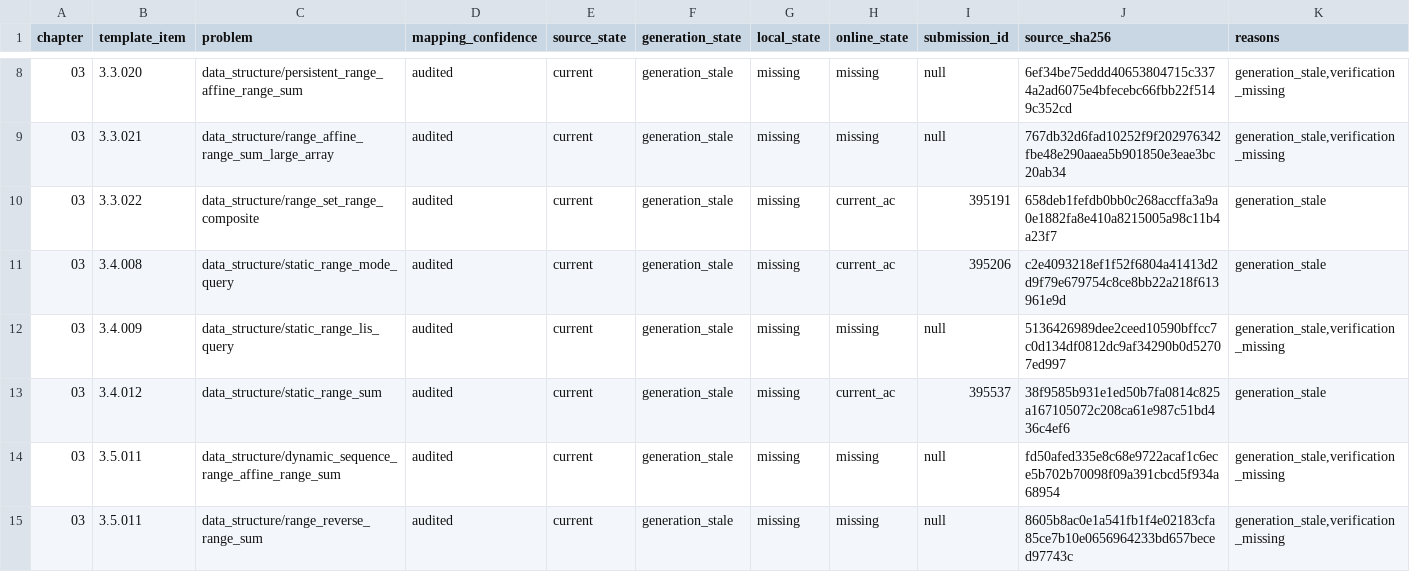
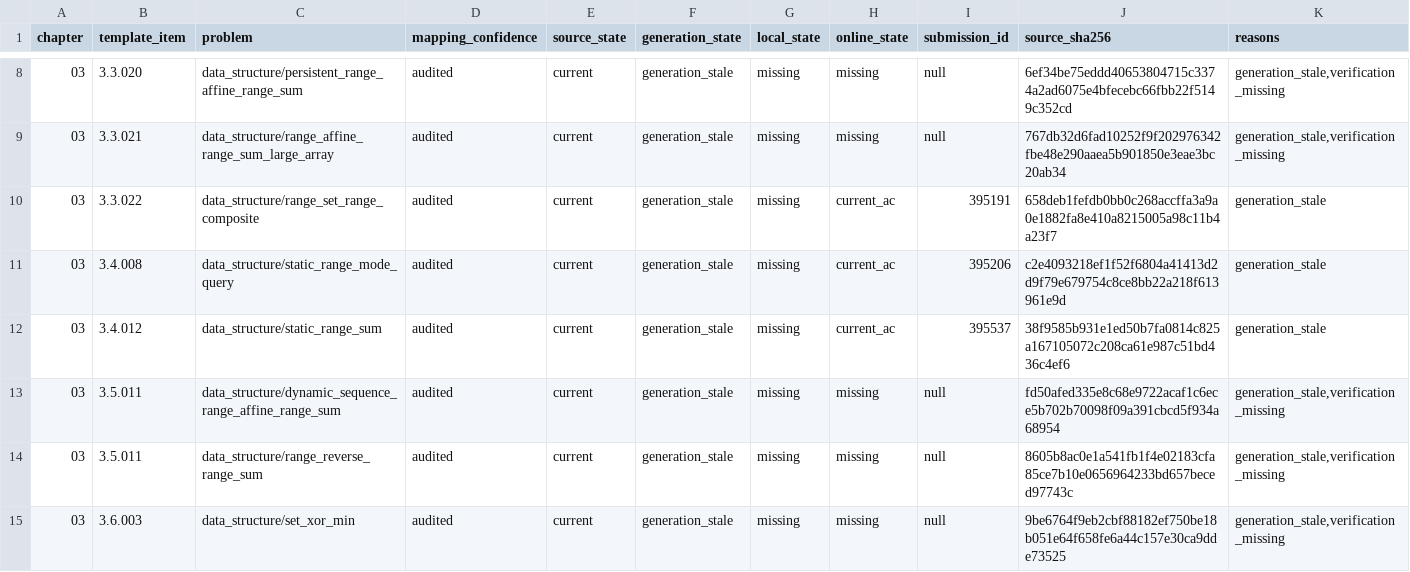
Before and after one commit to husqqq/hushuqi-algorithm-template, a TSV file: library-checker-template-solutions/不可完全置信清单/ALL.tsv, drawn as a sheet; only a part is shown, gaps mark what is left out; the shorter side is filled out with more unchanged rows.

```diff
--- a/library-checker-template-solutions/不可完全置信清单/ALL.tsv
+++ b/library-checker-template-solutions/不可完全置信清单/ALL.tsv
@@ -11,3 +11,2 @@ chapter	template_item	problem	mapping_confidence	source_state	generation_state	l
 03	3.4.008	data_structure/static_range_mode_query	audited	current	generation_stale	missing	current_ac	395206	c2e4093218ef1f52f6804a41413d2d9f79e679754c8ce8bb22a218f613961e9d	generation_stale
-03	3.4.009	data_structure/static_range_lis_query	audited	current	generation_stale	missing	missing	null	5136426989dee2ceed10590bffcc7c0d134df0812dc9af34290b0d52707ed997	generation_stale,verification_missing
 03	3.4.012	data_structure/static_range_sum	audited	current	generation_stale	missing	current_ac	395537	38f9585b931e1ed50b7fa0814c825a167105072c208ca61e987c51bd436c4ef6	generation_stale
```
Also changed, not shown: library-checker-template-solutions/不可完全置信清单/NO_CURRENT_ONLINE.tsv, 5 other files.
